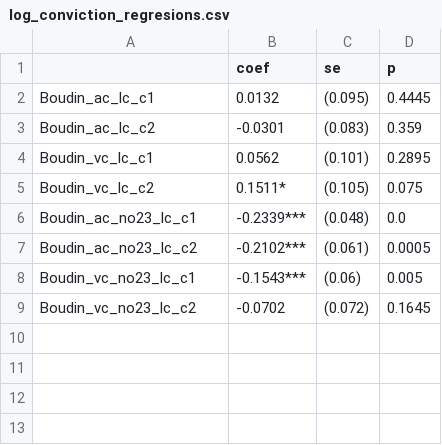
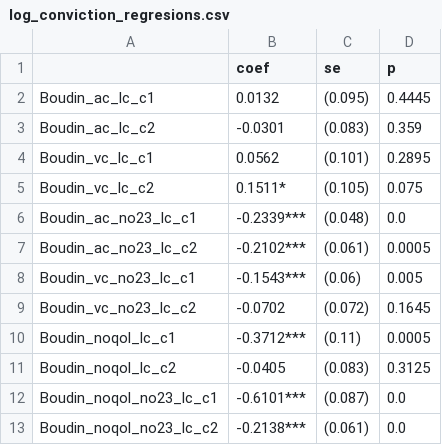
Before and after one commit to jgte29/ucbhonorsthesis2023-2024, a CSV file: Data_Analysis/regressions/log_conviction_regresions.csv, drawn as a sheet; the diff names each change by its address in the sheet, - before the commit and + after, or states it on an @@ line.

```diff
--- a/Data_Analysis/regressions/log_conviction_regresions.csv
+++ b/Data_Analysis/regressions/log_conviction_regresions.csv
+row 10: Boudin_noqol_lc_c1 | -0.3712*** | (0.11) | 0.0005
+row 11: Boudin_noqol_lc_c2 | -0.0405 | (0.083) | 0.3125
+row 12: Boudin_noqol_no23_lc_c1 | -0.6101*** | (0.087) | 0.0
+row 13: Boudin_noqol_no23_lc_c2 | -0.2138*** | (0.061) | 0.0
```
Also changed, not shown: Data_Analysis/regressions/log_prosecutions_regresions.csv, Data_Analysis/regressions/log_successful_diversion_regresions.csv, 1 other file.
